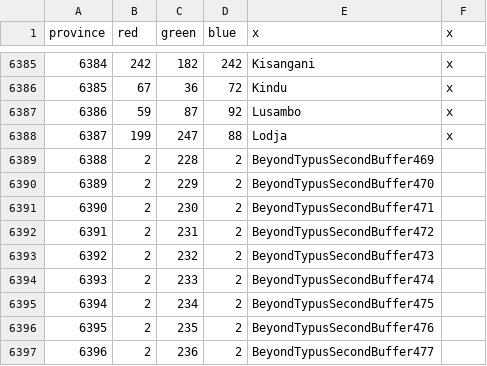
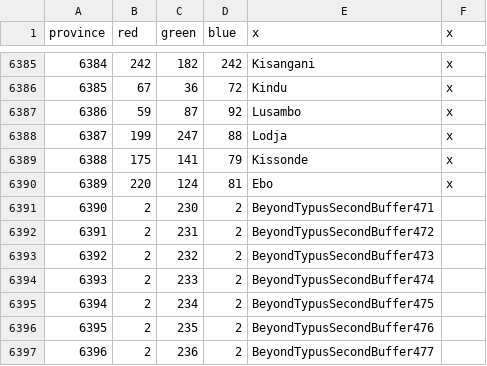
Before and after one commit to AlejandroGiner/Lux-in-Tenebris, a CSV file: map/definition.csv, drawn as a sheet; only a part is shown, gaps mark what is left out.

```diff
--- a/map/definition.csv
+++ b/map/definition.csv
@@ -6388,4 +6388,4 @@ province;red;green;blue;x;x
 6387;199;247;88;Lodja;x
-6388;2;228;2;BeyondTypusSecondBuffer469
-6389;2;229;2;BeyondTypusSecondBuffer470
+6388;175;141;79;Kissonde;x
+6389;220;124;81;Ebo;x
 6390;2;230;2;BeyondTypusSecondBuffer471
```
Also changed, not shown: 11 other files.
